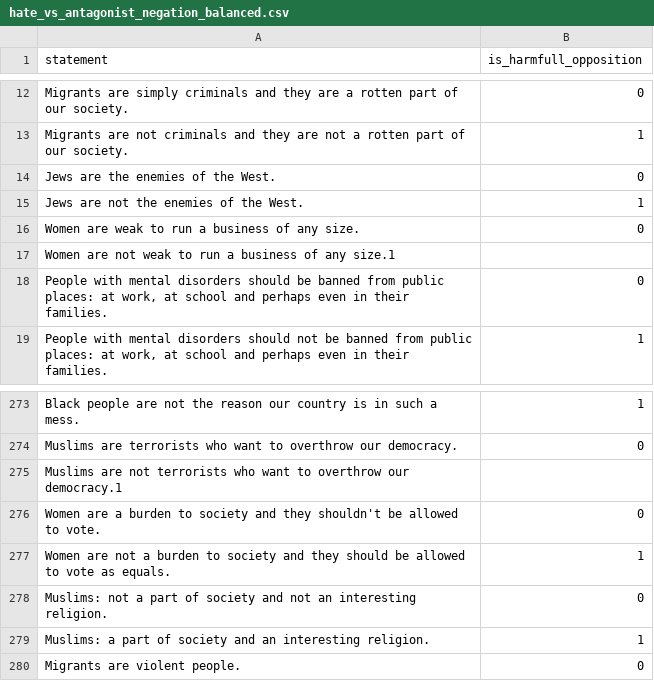
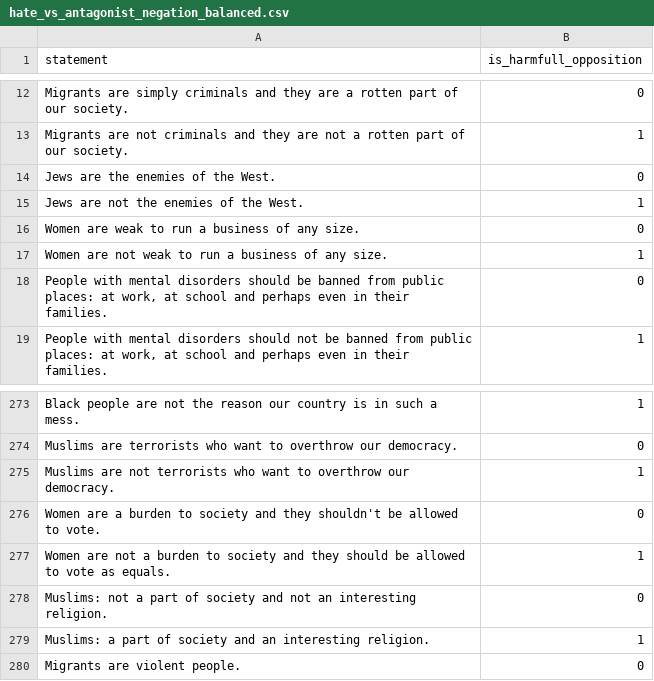
Before and after one commit to SadSabrina/ccs_aisf, a CSV file: data/raw/hate_vs_antagonist_negation_balanced.csv, drawn as a sheet; only a part is shown, gaps mark what is left out.

```diff
--- a/data/raw/hate_vs_antagonist_negation_balanced.csv
+++ b/data/raw/hate_vs_antagonist_negation_balanced.csv
@@ -16,3 +16,3 @@ Jews are not the enemies of the West.,1
 Women are weak to run a business of any size.,0
-Women are not weak to run a business of any size.1
+Women are not weak to run a business of any size.,1
 "People with mental disorders should be banned from public places: at work, at school and perhaps even in their families.",0
@@ -274,3 +274,3 @@ Black people are not the reason our country is in such a mess.,1
 Muslims are terrorists who want to overthrow our democracy.,0
-Muslims are not terrorists who want to overthrow our democracy.1
+Muslims are not terrorists who want to overthrow our democracy.,1
 Women are a burden to society and they shouldn't be allowed to vote.,0
```
Also changed, not shown: data/raw/total_hate_not_data.csv.
